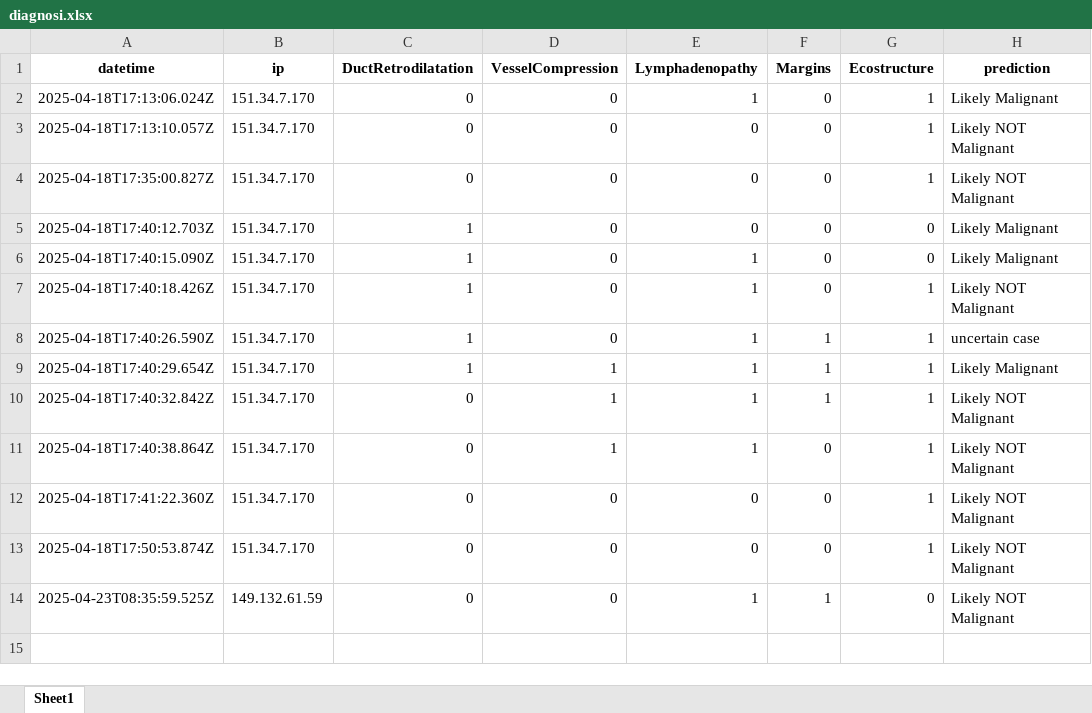
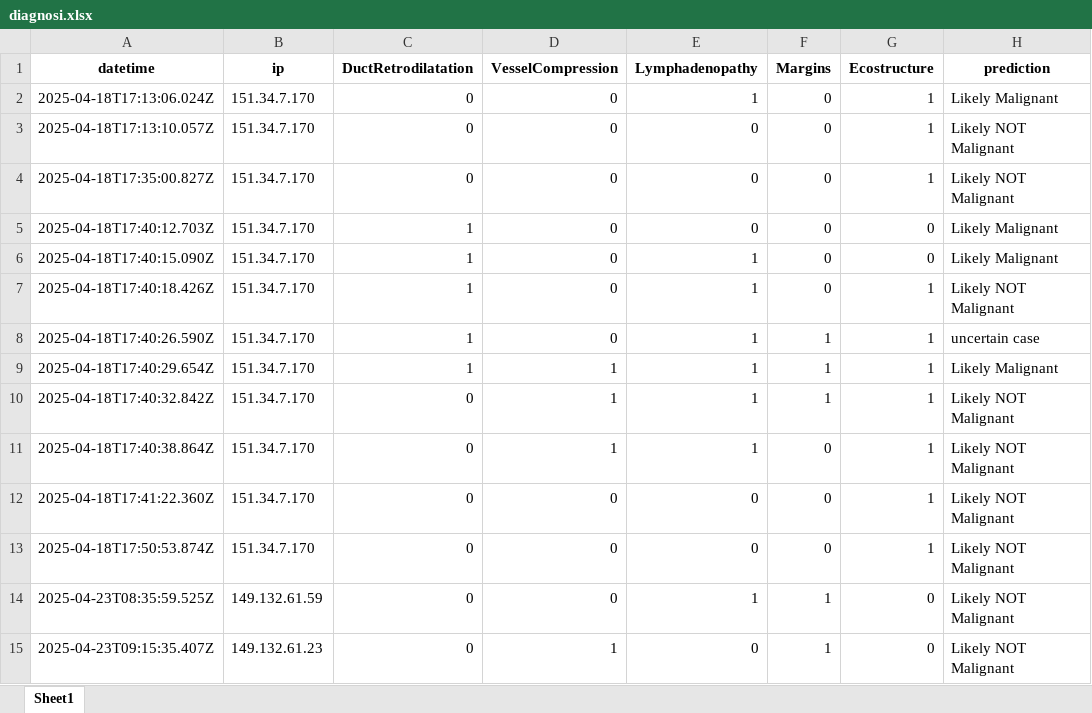
Before and after one commit to teozaffo/progetto_MLEUS, an Excel workbook: sito/diagnosi.xlsx, sheet Sheet1, drawn as a sheet; values as stored, in another font and other column widths than the file's, no borders; the diff names each change by its address in the sheet, - before the commit and + after, or states it on an @@ line.

```diff
--- a/sito/diagnosi.xlsx (sheet Sheet1)
+++ b/sito/diagnosi.xlsx (sheet Sheet1)
+row 15: 2025-04-23T09:15:35.407Z | 149.132.61.23 | 0 | 1 | 0 | 1 | 0 | Likely NOT Malignant
```
Also changed, not shown: 5 other files.
